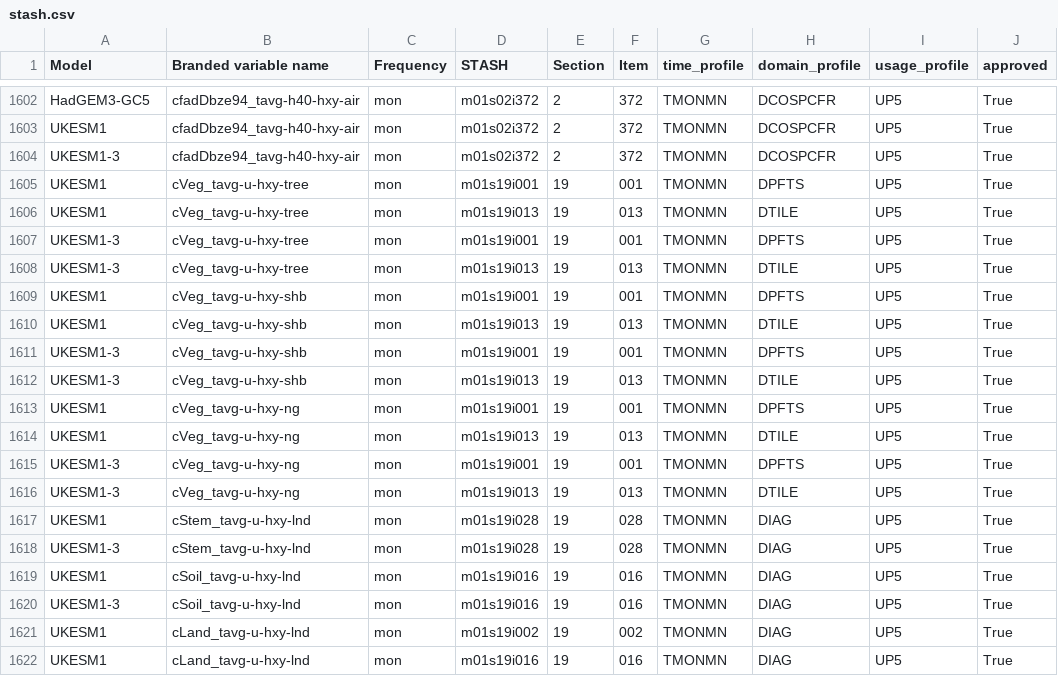
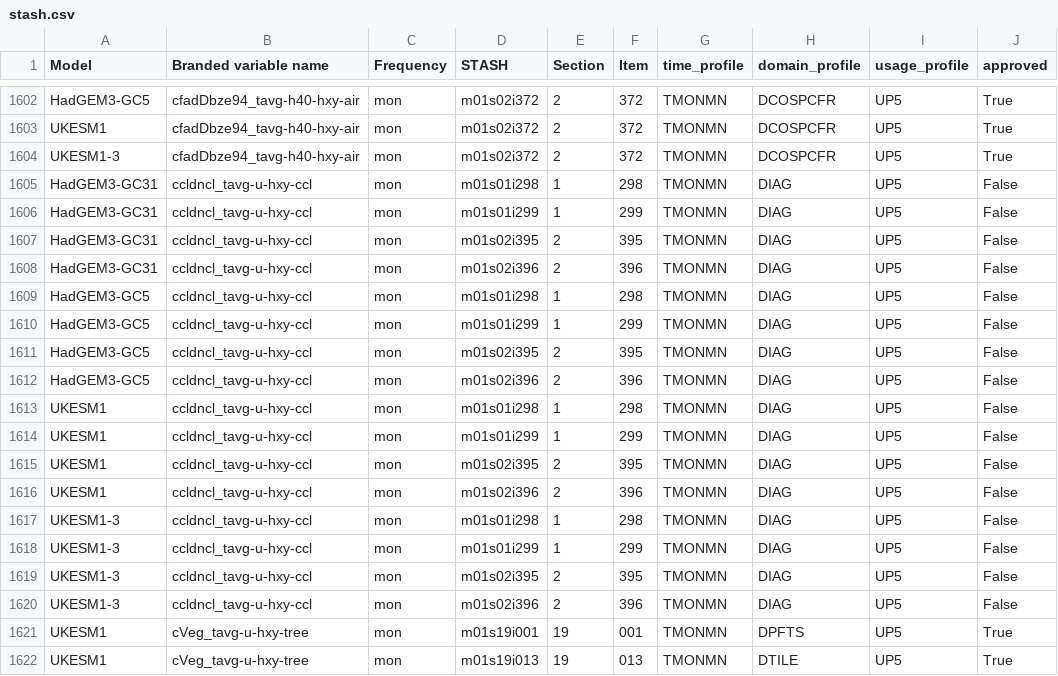
Before and after one commit to UKNCSP/CDDS-CMIP7-mappings, a CSV file: data/stash.csv, drawn as a sheet; only a part is shown, gaps mark what is left out; the shorter side is filled out with more unchanged rows; the diff names each change by its address in the sheet, - before the commit and + after, or states it on an @@ line.

```diff
--- a/data/stash.csv
+++ b/data/stash.csv
+row 1605: HadGEM3-GC31 | ccldncl_tavg-u-hxy-ccl | mon | m01s01i298 | 1 | 298 | TMONMN | DIAG | UP5 | False
+row 1606: HadGEM3-GC31 | ccldncl_tavg-u-hxy-ccl | mon | m01s01i299 | 1 | 299 | TMONMN | DIAG | UP5 | False
+row 1607: HadGEM3-GC31 | ccldncl_tavg-u-hxy-ccl | mon | m01s02i395 | 2 | 395 | TMONMN | DIAG | UP5 | False
+row 1608: HadGEM3-GC31 | ccldncl_tavg-u-hxy-ccl | mon | m01s02i396 | 2 | 396 | TMONMN | DIAG | UP5 | False
+row 1609: HadGEM3-GC5 | ccldncl_tavg-u-hxy-ccl | mon | m01s01i298 | 1 | 298 | TMONMN | DIAG | UP5 | False
+row 1610: HadGEM3-GC5 | ccldncl_tavg-u-hxy-ccl | mon | m01s01i299 | 1 | 299 | TMONMN | DIAG | UP5 | False
+row 1611: HadGEM3-GC5 | ccldncl_tavg-u-hxy-ccl | mon | m01s02i395 | 2 | 395 | TMONMN | DIAG | UP5 | False
+row 1612: HadGEM3-GC5 | ccldncl_tavg-u-hxy-ccl | mon | m01s02i396 | 2 | 396 | TMONMN | DIAG | UP5 | False
+row 1613: UKESM1 | ccldncl_tavg-u-hxy-ccl | mon | m01s01i298 | 1 | 298 | TMONMN | DIAG | UP5 | False
+row 1614: UKESM1 | ccldncl_tavg-u-hxy-ccl | mon | m01s01i299 | 1 | 299 | TMONMN | DIAG | UP5 | False
+row 1615: UKESM1 | ccldncl_tavg-u-hxy-ccl | mon | m01s02i395 | 2 | 395 | TMONMN | DIAG | UP5 | False
+row 1616: UKESM1 | ccldncl_tavg-u-hxy-ccl | mon | m01s02i396 | 2 | 396 | TMONMN | DIAG | UP5 | False
+row 1617: UKESM1-3 | ccldncl_tavg-u-hxy-ccl | mon | m01s01i298 | 1 | 298 | TMONMN | DIAG | UP5 | False
+row 1618: UKESM1-3 | ccldncl_tavg-u-hxy-ccl | mon | m01s01i299 | 1 | 299 | TMONMN | DIAG | UP5 | False
+row 1619: UKESM1-3 | ccldncl_tavg-u-hxy-ccl | mon | m01s02i395 | 2 | 395 | TMONMN | DIAG | UP5 | False
+row 1620: UKESM1-3 | ccldncl_tavg-u-hxy-ccl | mon | m01s02i396 | 2 | 396 | TMONMN | DIAG | UP5 | False
```
Also changed, not shown: data/aerosol_mappings.csv, data/aerosol_mappings_new.csv, 2 other files.
